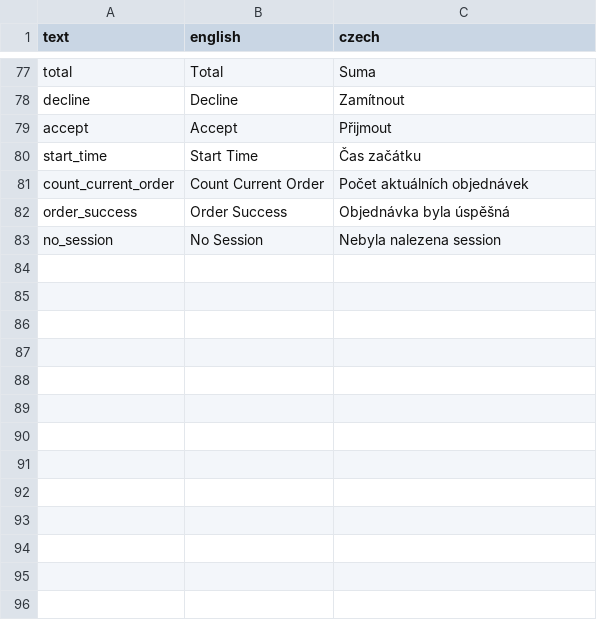
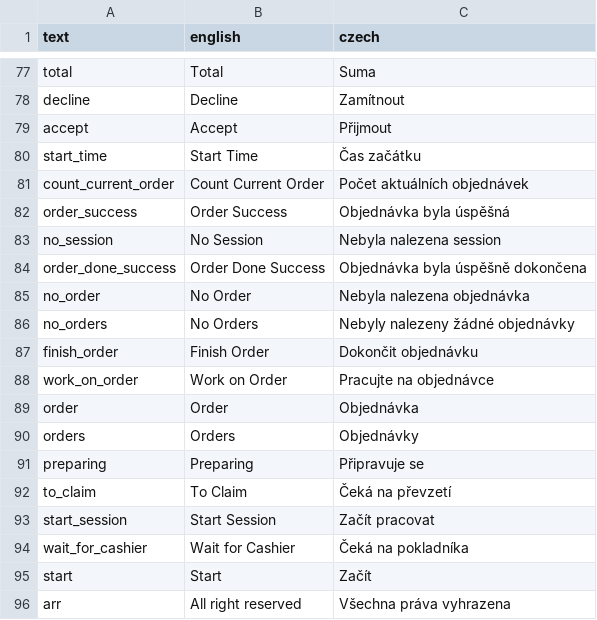
Before and after one commit to Ten-James/matapp, a CSV file: helpers/data.csv, drawn as a sheet; only a part is shown, gaps mark what is left out.

Commit message:
orders

```diff
--- a/helpers/data.csv
+++ b/helpers/data.csv
@@ -83 +83,14 @@ order_success,Order Success,Objednávka byla úspěšná
 no_session,No Session,Nebyla nalezena session
+order_done_success,Order Done Success,Objednávka byla úspěšně dokončena
+no_order,No Order,Nebyla nalezena objednávka
+no_orders,No Orders,Nebyly nalezeny žádné objednávky
+finish_order,Finish Order,Dokončit objednávku
+work_on_order,Work on Order,Pracujte na objednávce
+order,Order,Objednávka
+orders,Orders,Objednávky
+preparing,Preparing,Připravuje se
+to_claim,To Claim,Čeká na převzetí
+start_session,Start Session,Začít pracovat
+wait_for_cashier,Wait for Cashier,Čeká na pokladníka
+start,Start,Začít
+arr,All right reserved,Všechna práva vyhrazena
```
Also changed, not shown: 9 other files.
